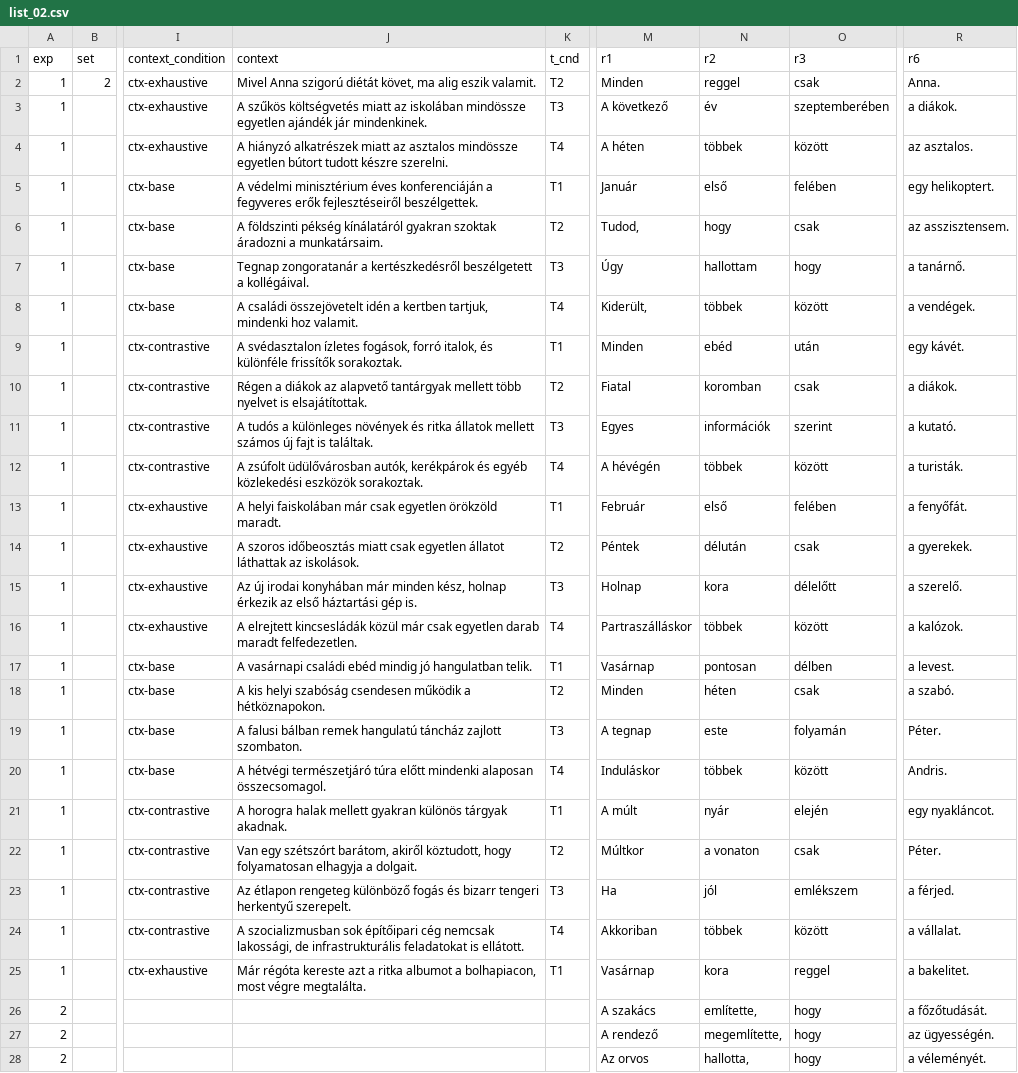
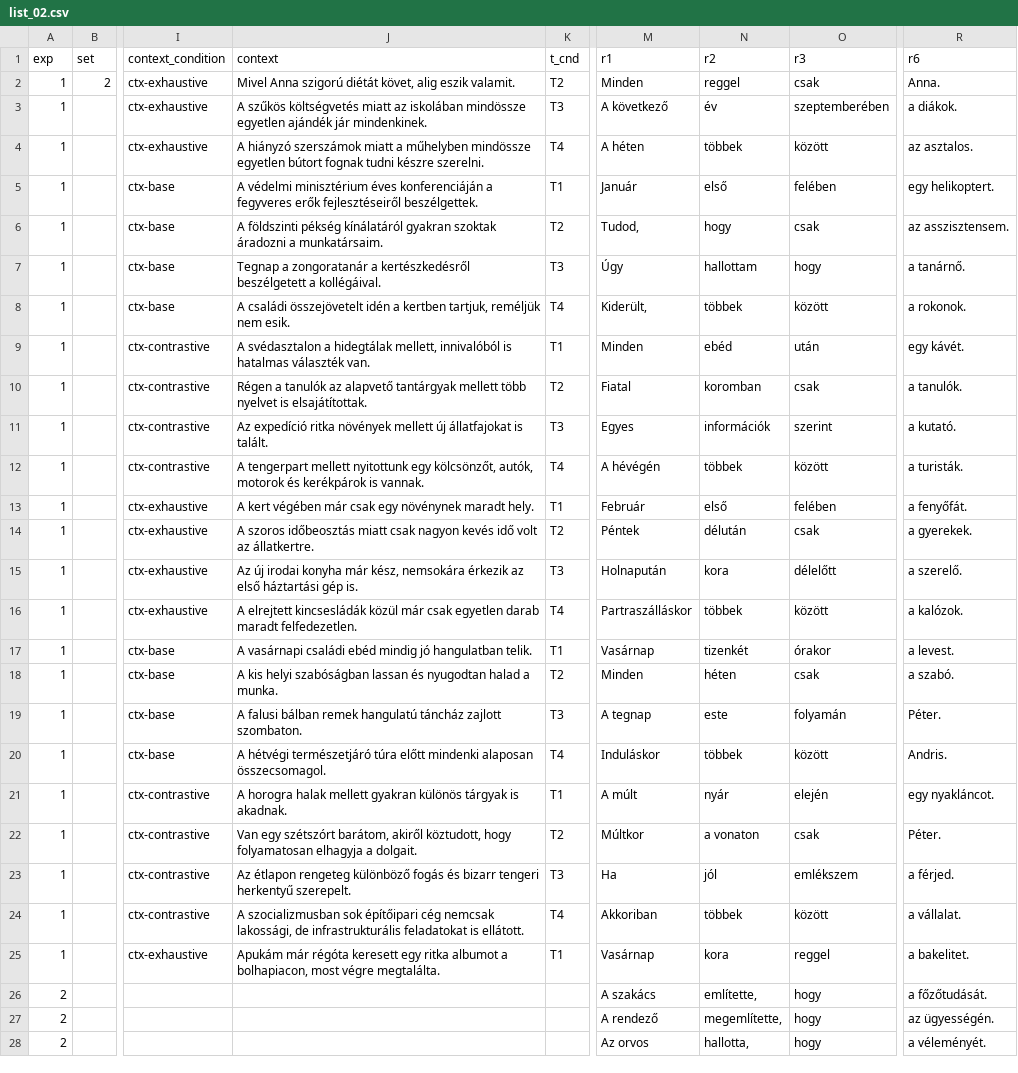
Before and after one commit to partigabor/hungarian-focus-exhaustivity, a CSV file: new/list_02.csv, drawn as a sheet; only a part is shown, gaps mark what is left out; the diff names each change by its address in the sheet, - before the commit and + after, or states it on an @@ line.

```diff
--- a/new/list_02.csv
+++ b/new/list_02.csv
-J2 (context): …diétát követ, ma alig eszik…
+J2 (context): …diétát követ, alig eszik…
-J4 (context): A hiányzó alkatrészek miatt az asztalos mindössze egyetlen bútort tudott készre szerelni.
+J4 (context): A hiányzó szerszámok miatt a műhelyben mindössze egyetlen bútort fognak tudni készre szerelni.
-J7 (context): Tegnap zongoratanár a…
+J7 (context): Tegnap a zongoratanár a…
-J8 (context): …kertben tartjuk, mindenki hoz valamit.
+J8 (context): …kertben tartjuk, reméljük nem esik.
-R8 (r6): a vendégek.
+R8 (r6): a rokonok.
-J9 (context): A svédasztalon ízletes fogások, forró italok, és különféle frissítők sorakoztak.
+J9 (context): A svédasztalon a hidegtálak mellett, innivalóból is hatalmas választék van.
-J10 (context): Régen a diákok az alapvető…
+J10 (context): Régen a tanulók az alapvető…
-R10 (r6): a diákok.
+R10 (r6): a tanulók.
-J11 (context): A tudós a különleges növények és ritka állatok mellett számos új fajt is találtak.
+J11 (context): Az expedíció ritka növények mellett új állatfajokat is talált.
-J12 (context): A zsúfolt üdülővárosban autók, kerékpárok és egyéb közlekedési eszközök sorakoztak.
+J12 (context): A tengerpart mellett nyitottunk egy kölcsönzőt, autók, motorok és kerékpárok is vannak.
-J13 (context): A helyi faiskolában már csak egyetlen örökzöld maradt.
+J13 (context): A kert végében már csak egy növénynek maradt hely.
-J14 (context): …miatt csak egyetlen állatot láthattak az iskolások.
+J14 (context): …miatt csak nagyon kevés idő volt az állatkertre.
-J15 (context): …új irodai konyhában már minden kész, holnap érkezik az…
+J15 (context): …új irodai konyha már kész, nemsokára érkezik az…
-M15 (r1): Holnap
+M15 (r1): Holnapután
-N17 (r2): pontosan
+N17 (r2): tizenkét
-O17 (r3): délben
+O17 (r3): órakor
-J18 (context): …kis helyi szabóság csendesen működik a hétköznapokon.
+J18 (context): …kis helyi szabóságban lassan és nyugodtan halad a munka.
-J21 (context): …különös tárgyak akadnak.
+J21 (context): …különös tárgyak is akadnak.
-J25 (context): Már régóta kereste azt a ritka albumot…
+J25 (context): Apukám már régóta keresett egy ritka albumot…
```
Also changed, not shown: new/list_03.csv, new/list_07.csv, 19 other files.
